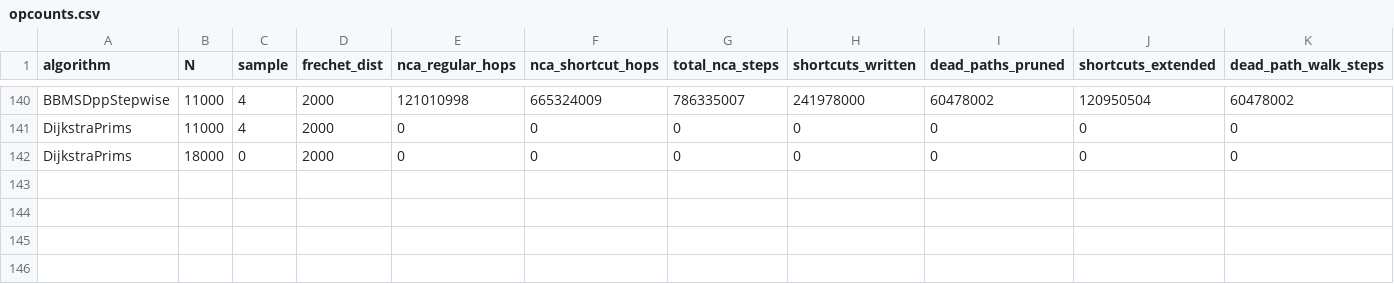
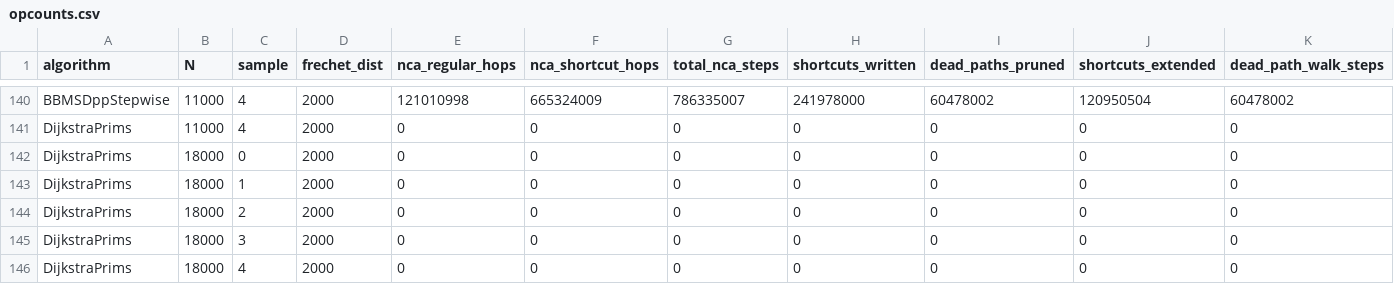
Before and after one commit to TiesPetersen/DiscreteFrechetMatching, a CSV file: results_calibration_300/alternating/opcounts.csv, drawn as a sheet; only a part is shown, gaps mark what is left out; rows hold the shown columns only; the diff names each change by its address in the sheet, - before the commit and + after, or states it on an @@ line.

```diff
--- a/results_calibration_300/alternating/opcounts.csv
+++ b/results_calibration_300/alternating/opcounts.csv
+row 143: DijkstraPrims | 18000 | 1 | 2000 | 0 | 0 | 0 | 0 | 0 | 0 | 0
+row 144: DijkstraPrims | 18000 | 2 | 2000 | 0 | 0 | 0 | 0 | 0 | 0 | 0
+row 145: DijkstraPrims | 18000 | 3 | 2000 | 0 | 0 | 0 | 0 | 0 | 0 | 0
+row 146: DijkstraPrims | 18000 | 4 | 2000 | 0 | 0 | 0 | 0 | 0 | 0 | 0
```
Also changed, not shown: results_calibration_300/alternating/timing_memory.csv, 4 other files.
